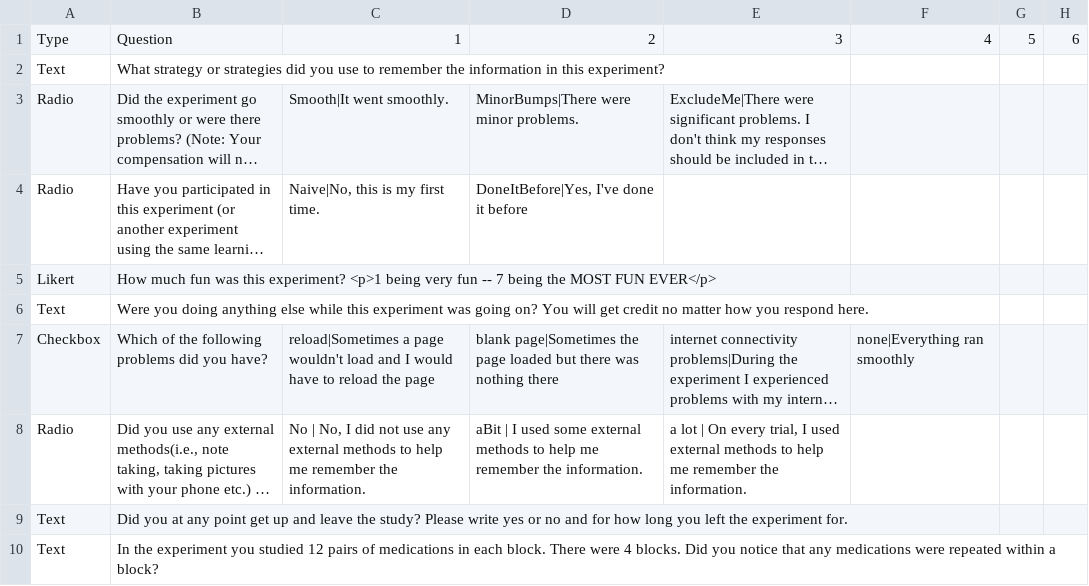
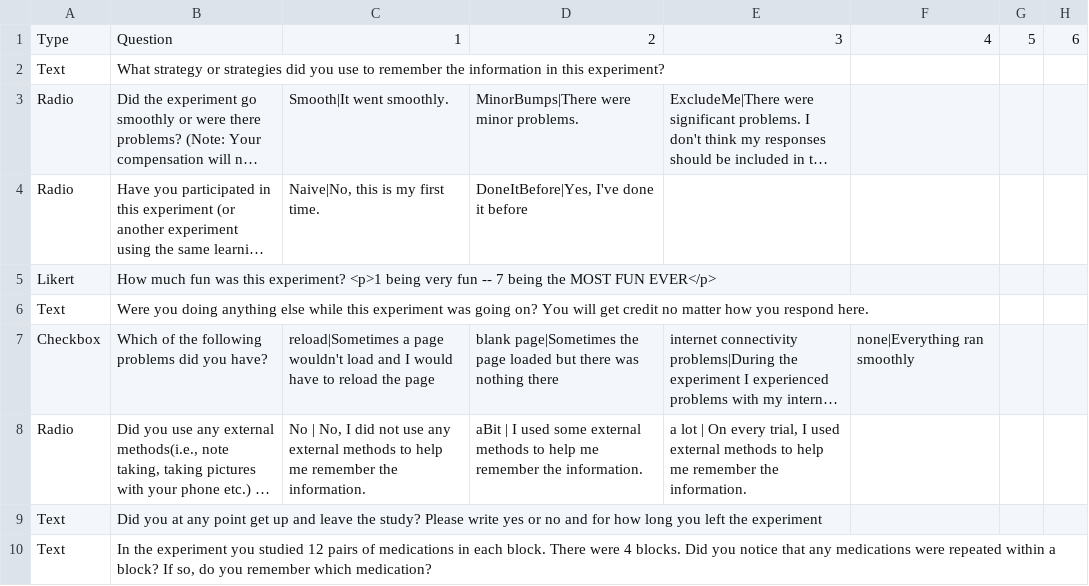
Before and after one commit to ShawnTylerSchwartz/fan_2021, a CSV file: Experiment/FinalQuestions.csv, drawn as a sheet; long unchanged cells end in …; the diff names each change by its address in the sheet, - before the commit and + after, or states it on an @@ line.

Commit message:
edits to final Q's

```diff
--- a/Experiment/FinalQuestions.csv
+++ b/Experiment/FinalQuestions.csv
-B9: …the experiment for.
+B9: …the experiment
-B10: …a block?
+B10: …a block? If so, do you remember which medication?
```
